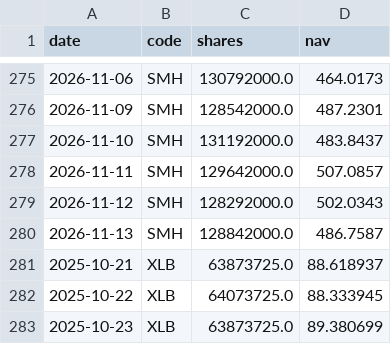
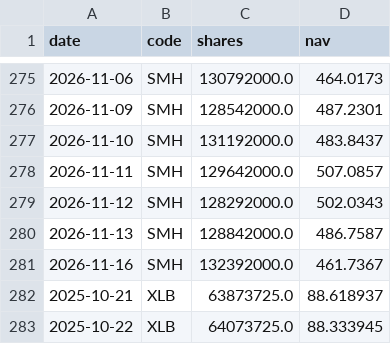
Before and after one commit to newmymujian-hash/etf-flows, a CSV file: data/raw_us.csv, drawn as a sheet; only a part is shown, gaps mark what is left out; the shorter side is filled out with more unchanged rows.

```diff
--- a/data/raw_us.csv
+++ b/data/raw_us.csv
@@ -280,2 +280,3 @@ date,code,shares,nav
 2026-11-13,SMH,128842000.0,486.7587
+2026-11-16,SMH,132392000.0,461.7367
 2025-10-21,XLB,63873725.0,88.618937
```
Also changed, not shown: 2 other files.
